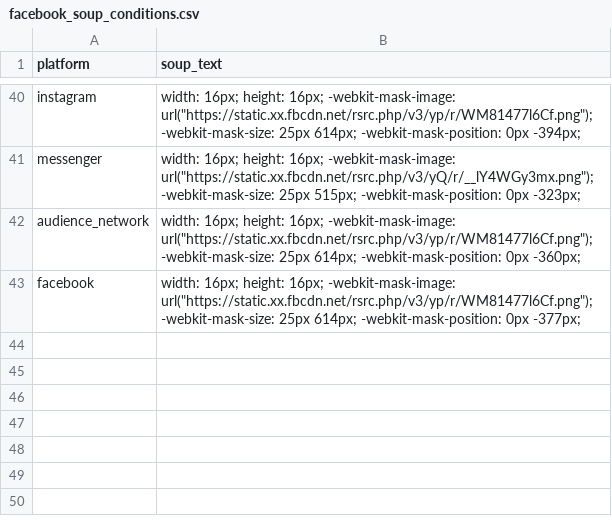
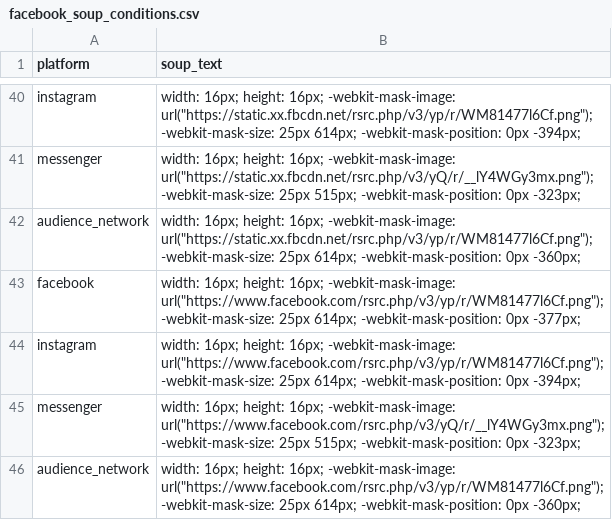
Before and after one commit to JakeBourne/public_data, a CSV file: facebook_soup_conditions.csv, drawn as a sheet; only a part is shown, gaps mark what is left out.

Commit message:
Update facebook_soup_conditions.csv

```diff
--- a/facebook_soup_conditions.csv
+++ b/facebook_soup_conditions.csv
@@ -42,2 +42,5 @@ messenger,width: 16px; height: 16px; -webkit-mask-image: url("https://static.xx.
 audience_network,width: 16px; height: 16px; -webkit-mask-image: url("https://static.xx.fbcdn.net/rsrc.php/v3/yp/r/WM81477l6Cf.png"); -webkit-mask-size: 25px 614px; -webkit-mask-position: 0px -360px;
-facebook,width: 16px; height: 16px; -webkit-mask-image: url("https://static.xx.fbcdn.net/rsrc.php/v3/yp/r/WM81477l6Cf.png"); -webkit-mask-size: 25px 614px; -webkit-mask-position: 0px -377px;
+facebook,width: 16px; height: 16px; -webkit-mask-image: url("https://www.facebook.com/rsrc.php/v3/yp/r/WM81477l6Cf.png"); -webkit-mask-size: 25px 614px; -webkit-mask-position: 0px -377px;
+instagram,width: 16px; height: 16px; -webkit-mask-image: url("https://www.facebook.com/rsrc.php/v3/yp/r/WM81477l6Cf.png"); -webkit-mask-size: 25px 614px; -webkit-mask-position: 0px -394px;
+messenger,width: 16px; height: 16px; -webkit-mask-image: url("https://www.facebook.com/rsrc.php/v3/yQ/r/__lY4WGy3mx.png"); -webkit-mask-size: 25px 515px; -webkit-mask-position: 0px -323px;
+audience_network,width: 16px; height: 16px; -webkit-mask-image: url("https://www.facebook.com/rsrc.php/v3/yp/r/WM81477l6Cf.png"); -webkit-mask-size: 25px 614px; -webkit-mask-position: 0px -360px;
```
